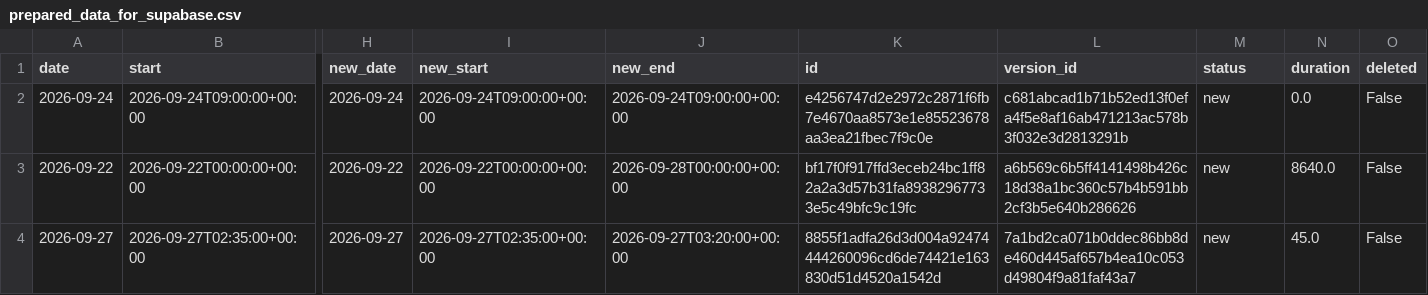
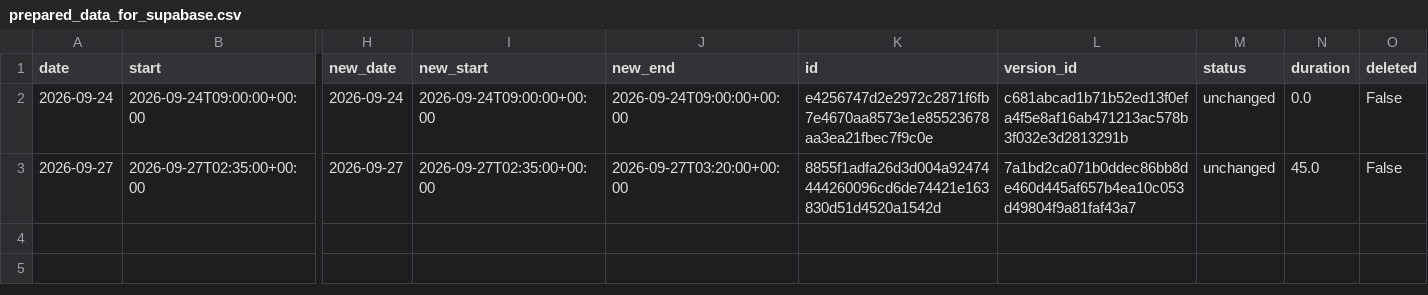
Before and after one commit to hajkuron/notion-githubchart, a CSV file: data/prepared_data_for_supabase.csv, drawn as a sheet; only a part is shown, gaps mark what is left out; removed rows and columns are numbered as before the commit, all else as after; rows hold the shown columns only; the diff names each change by its address in the sheet, - before the commit and + after, or states it on an @@ line.

```diff
--- a/data/prepared_data_for_supabase.csv
+++ b/data/prepared_data_for_supabase.csv
-M2 (status): new
+M2 (status): unchanged
-row 3: 2026-09-22 | 2026-09-22T00:00:00+00:00 | 2026-09-22 | 2026-09-22T00:00:00+00:00 | 2026-09-28T00:00:00+00:00 | bf17f0f917ffd3eceb24bc1ff82a2a3d57b31fa89382967733e5c49bfc9c19fc | a6b569c6b5ff4141498b426c18d38a1bc360c57b4b591bb2cf3b5e640b286626 | new | 8640.0 | False
-M3 (status): new
+M3 (status): unchanged
```
Also changed, not shown: 4 other files.
